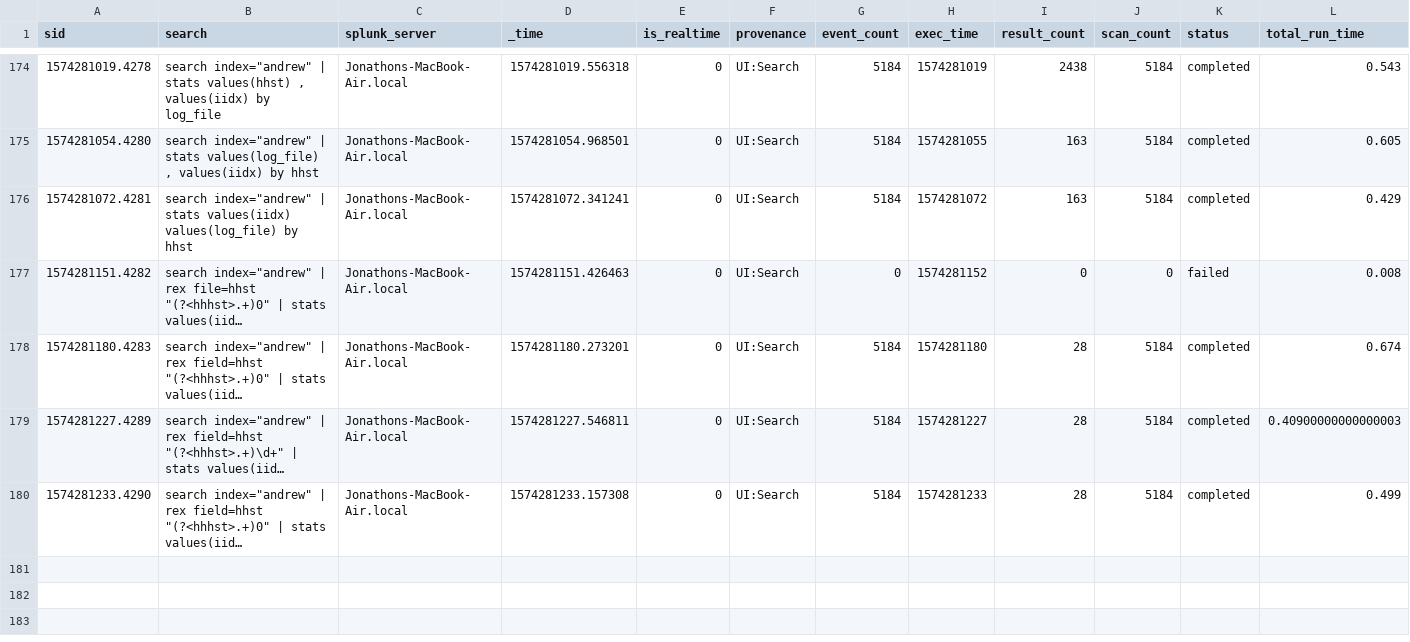
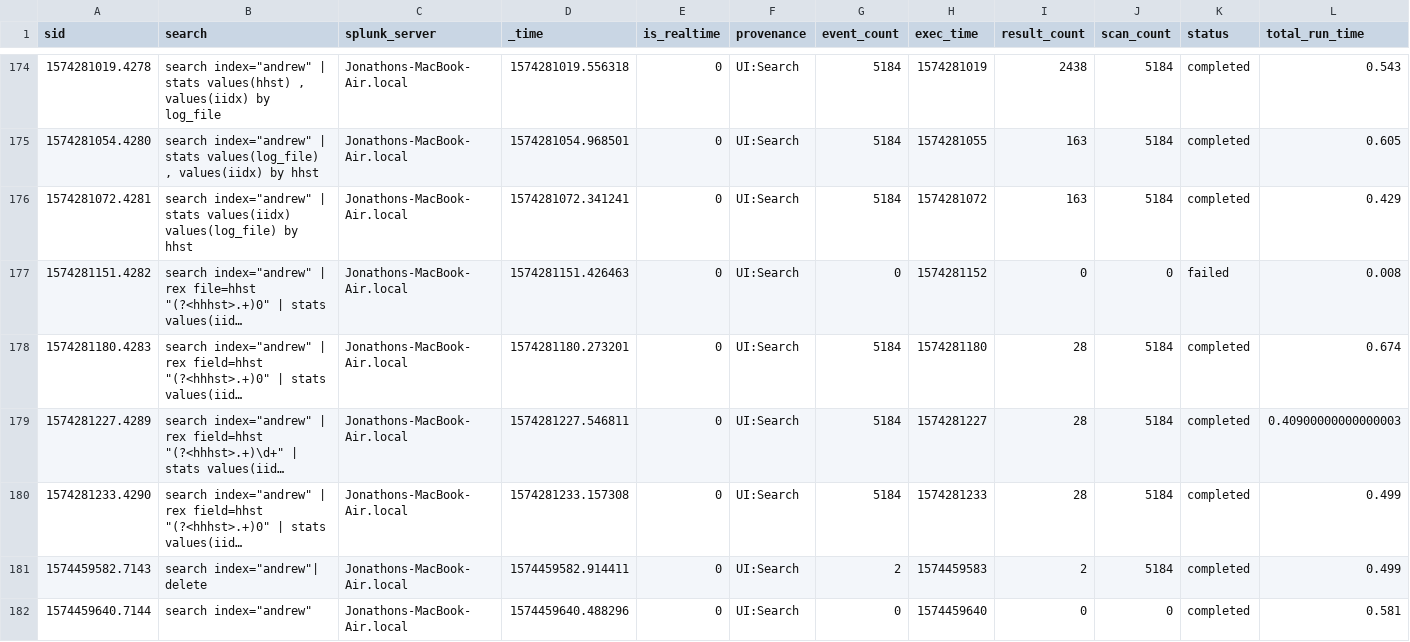
Before and after one commit to jljfoto/SplunkEtc, a CSV file: users/admin/launcher/history/Jonathons-MacBook-Air.local.csv, drawn as a sheet; only a part is shown, gaps mark what is left out; long unchanged cells end in …; rows hold the shown columns only; the diff names each change by its address in the sheet, - before the commit and + after, or states it on an @@ line.

Commit message:
Automated backup of mb-air /home/splunk/etc

```diff
--- a/users/admin/launcher/history/Jonathons-MacBook-Air.local.csv
+++ b/users/admin/launcher/history/Jonathons-MacBook-Air.local.csv
+row 181: 1574459582.7143 | search index="andrew"| delete | Jonathons-MacBook-Air.local | 1574459582.914411 | 0 | UI:Search | 2 | 1574459583 | 2 | 5184 | completed | 0.499
+row 182: 1574459640.7144 | search index="andrew" | Jonathons-MacBook-Air.local | 1574459640.488296 | 0 | UI:Search | 0 | 1574459640 | 0 | 0 | completed | 0.581
```
Also changed, not shown: users/splunk-system-user/splunk_archiver/history/Jonathons-MacBook-Air.local.csv, 1 other file.
